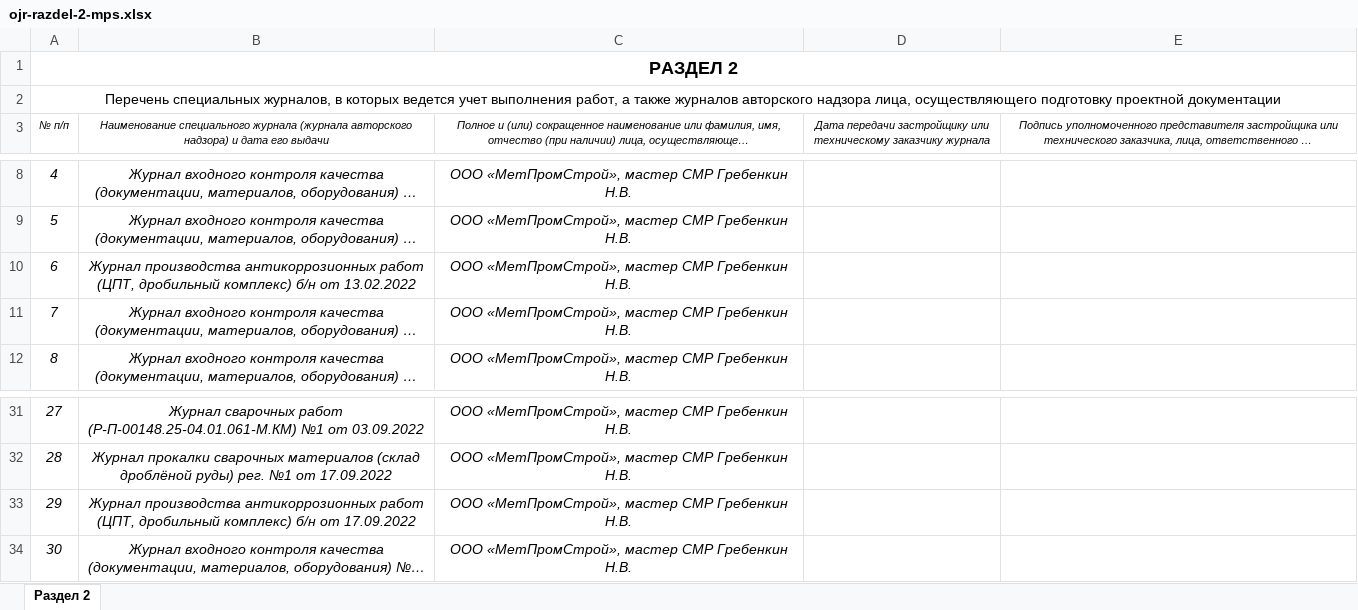
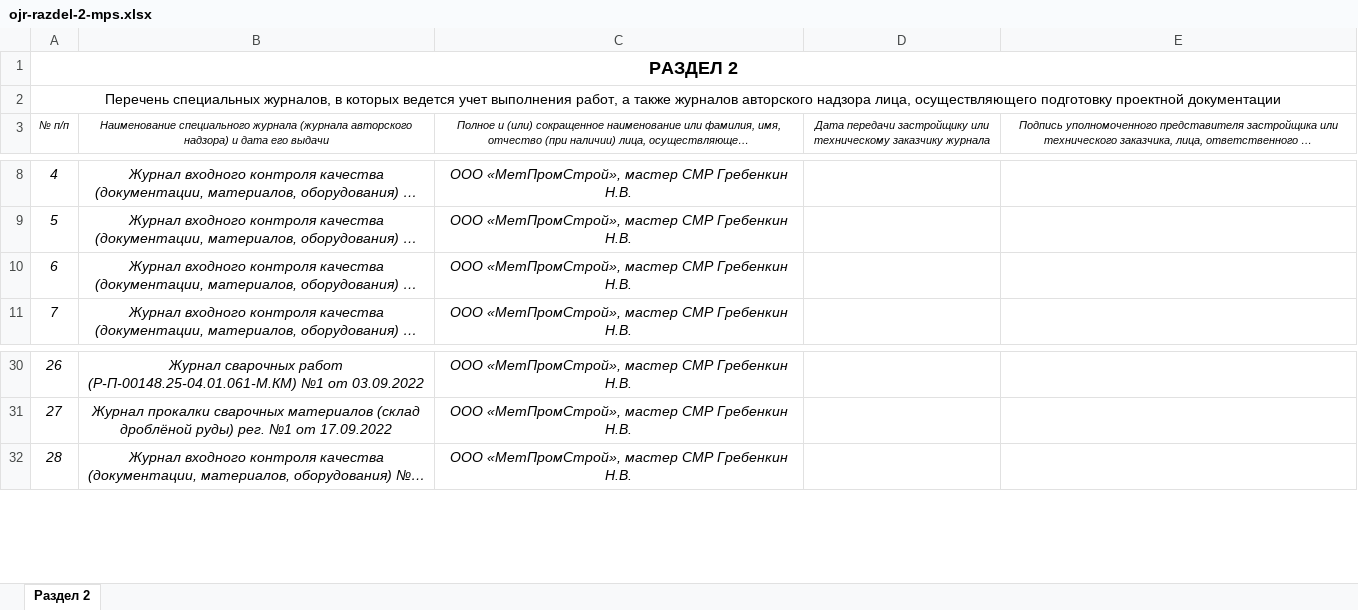
Before and after one commit to elenaarturovna99-gif/service-website-ips, an Excel workbook: public/files/ojr-razdel-2-mps.xlsx, sheet Раздел 2, drawn as a sheet; only a part is shown, gaps mark what is left out; long unchanged cells end in …; values as stored, in another font and other column widths than the file's, no borders; removed rows and columns are numbered as before the commit, all else as after; the diff names each change by its address in the sheet, - before the commit and + after, or states it on an @@ line.

```diff
--- a/public/files/ojr-razdel-2-mps.xlsx (sheet Раздел 2)
+++ b/public/files/ojr-razdel-2-mps.xlsx (sheet Раздел 2)
-row 10: 6 | Журнал производства антикоррозионных работ (ЦПТ, дробильный комплекс) б/н от 13.02.2022 | ООО «МетПромСтрой», мастер СМР Гребенкин Н.В.
@@ column A (№ п/п) renumbered from row 10 down @@
-row 33: 29 | Журнал производства антикоррозионных работ (ЦПТ, дробильный комплекс) б/н от 17.09.2022 | ООО «МетПромСтрой», мастер СМР Гребенкин Н.В.
```
Also changed, not shown: 1 other file.
